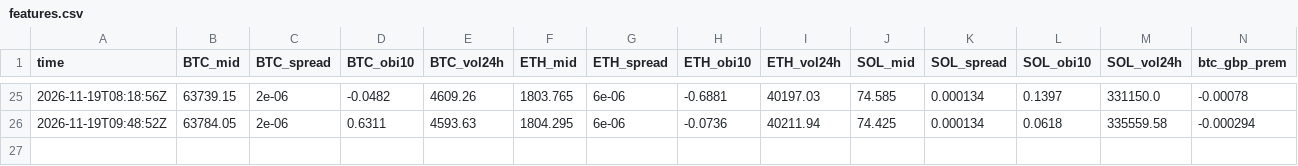
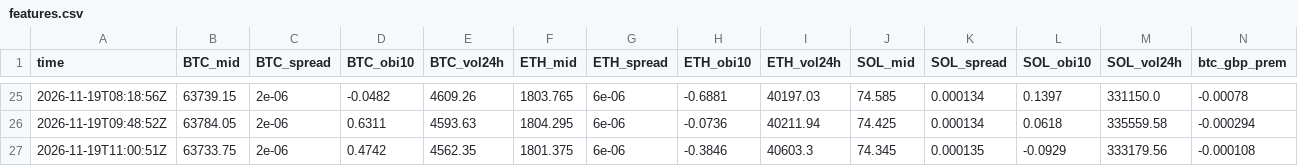
Before and after one commit to polyglyphanalytica/proptrade, a CSV file: data/features.csv, drawn as a sheet; only a part is shown, gaps mark what is left out; the diff names each change by its address in the sheet, - before the commit and + after, or states it on an @@ line.

```diff
--- a/data/features.csv
+++ b/data/features.csv
+row 27: 2026-11-19T11:00:51Z | 63733.75 | 2e-06 | 0.4742 | 4562.35 | 1801.375 | 6e-06 | -0.3846 | 40603.3 | 74.345 | 0.000135 | -0.0929 | 333179.56 | -0.000108
```
Also changed, not shown: data/equity.csv, data/trades.csv, 3 other files.
